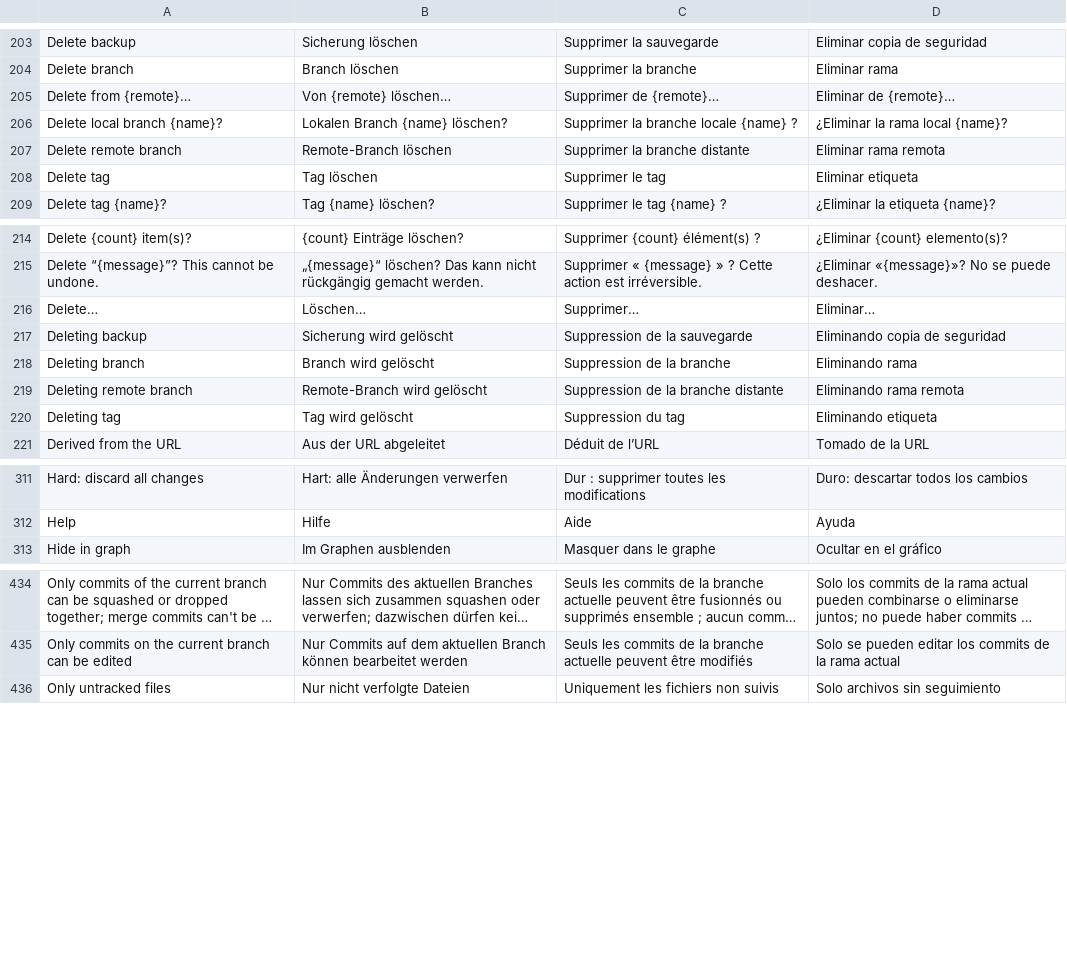
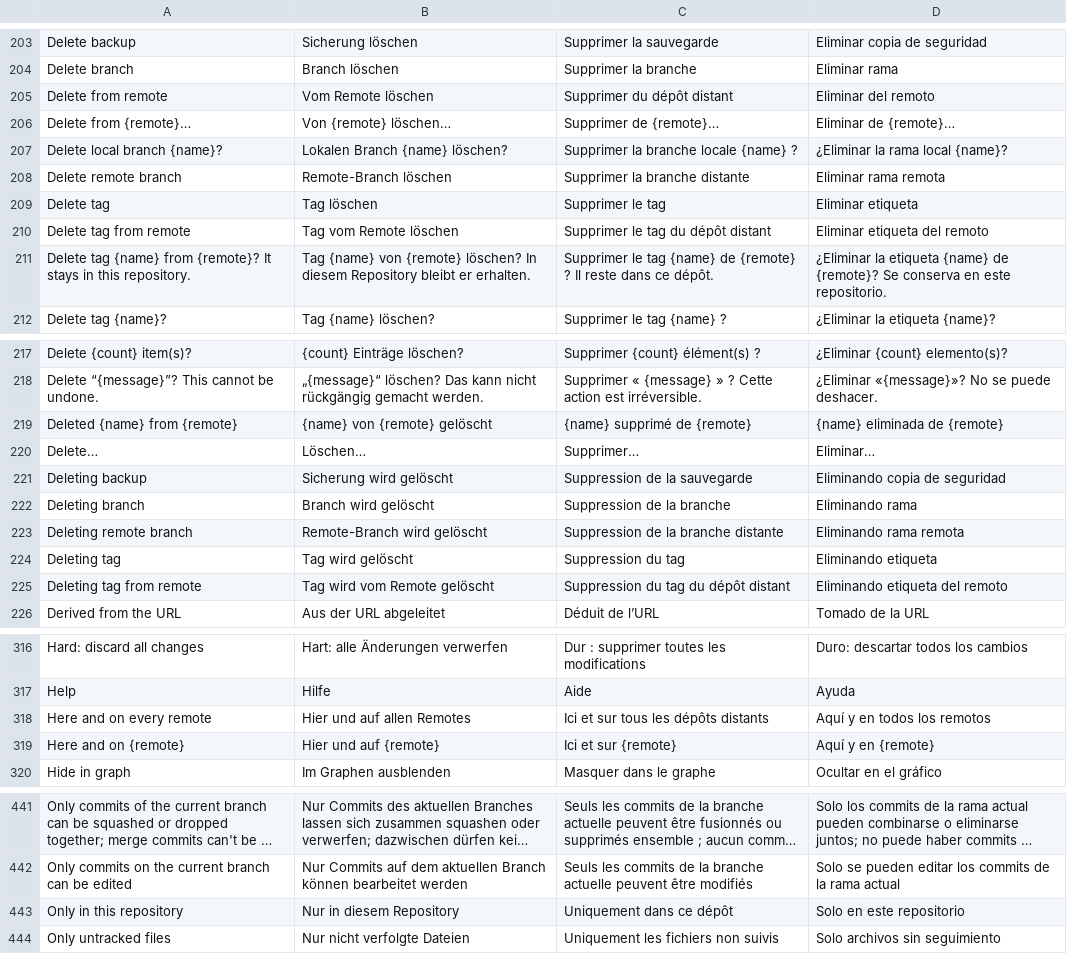
Before and after one commit to Jorgen-VikingGod/GitCraft, a TSV file: crates/gitcraft-ui/src/i18n/translations.tsv, drawn as a sheet; only a part is shown, gaps mark what is left out; long unchanged cells end in …; the diff names each change by its address in the sheet, - before the commit and + after, or states it on an @@ line.

```diff
--- a/crates/gitcraft-ui/src/i18n/translations.tsv
+++ b/crates/gitcraft-ui/src/i18n/translations.tsv
+row 205: Delete from remote | Vom Remote löschen | Supprimer du dépôt distant | Eliminar del remoto
+row 210: Delete tag from remote | Tag vom Remote löschen | Supprimer le tag du dépôt distant | Eliminar etiqueta del remoto
+row 211: Delete tag {name} from {remote}? It stays in this repository. | Tag {name} von {remote} löschen? In diesem Repository bleibt er erhalten. | Supprimer le tag {name} de {remote} ? Il reste dans ce dépôt. | ¿Eliminar la etiqueta {name} de {remote}? Se conserva en este repositorio.
+row 219: Deleted {name} from {remote} | {name} von {remote} gelöscht | {name} supprimé de {remote} | {name} eliminada de {remote}
+row 225: Deleting tag from remote | Tag wird vom Remote gelöscht | Suppression du tag du dépôt distant | Eliminando etiqueta del remoto
+row 318: Here and on every remote | Hier und auf allen Remotes | Ici et sur tous les dépôts distants | Aquí y en todos los remotos
+row 319: Here and on {remote} | Hier und auf {remote} | Ici et sur {remote} | Aquí y en {remote}
+row 443: Only in this repository | Nur in diesem Repository | Uniquement dans ce dépôt | Solo en este repositorio
```
Also changed, not shown: 3 other files.
